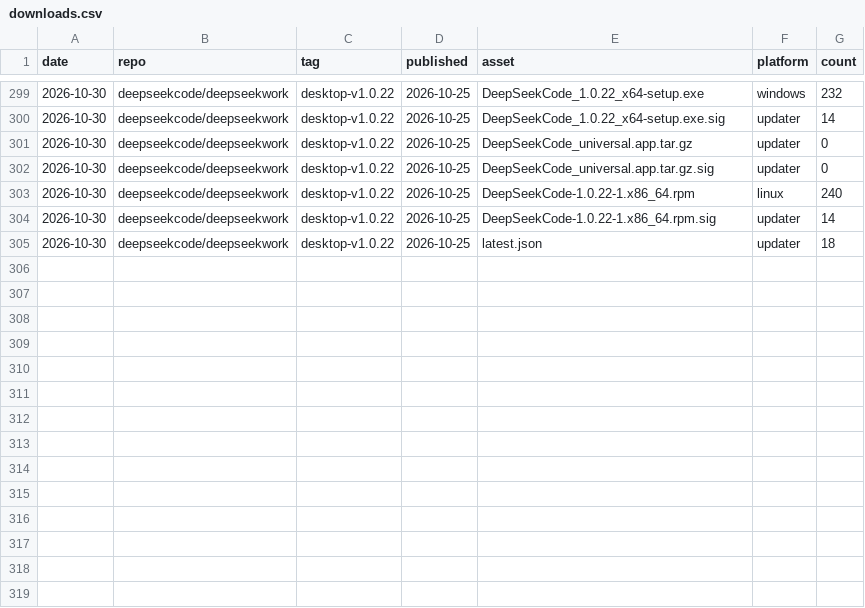
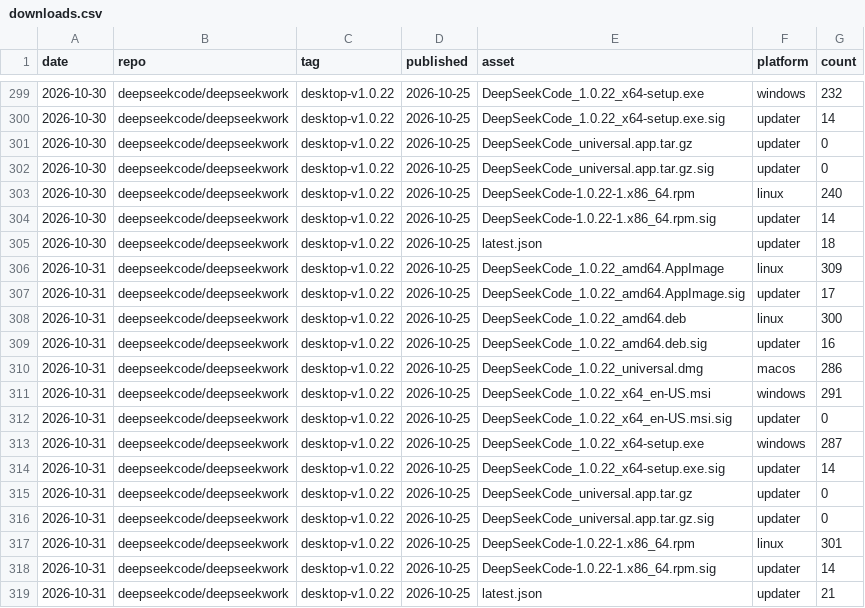
Before and after one commit to deepseekcode/deepseekwork, a CSV file: .gh-stats/downloads.csv, drawn as a sheet; only a part is shown, gaps mark what is left out.

```diff
--- a/.gh-stats/downloads.csv
+++ b/.gh-stats/downloads.csv
@@ -305 +305,15 @@
 "2026-10-30","deepseekcode/deepseekwork","desktop-v1.0.22","2026-10-25","latest.json","updater","18"
+"2026-10-31","deepseekcode/deepseekwork","desktop-v1.0.22","2026-10-25","DeepSeekCode_1.0.22_amd64.AppImage","linux","309"
+"2026-10-31","deepseekcode/deepseekwork","desktop-v1.0.22","2026-10-25","DeepSeekCode_1.0.22_amd64.AppImage.sig","updater","17"
+"2026-10-31","deepseekcode/deepseekwork","desktop-v1.0.22","2026-10-25","DeepSeekCode_1.0.22_amd64.deb","linux","300"
+"2026-10-31","deepseekcode/deepseekwork","desktop-v1.0.22","2026-10-25","DeepSeekCode_1.0.22_amd64.deb.sig","updater","16"
+"2026-10-31","deepseekcode/deepseekwork","desktop-v1.0.22","2026-10-25","DeepSeekCode_1.0.22_universal.dmg","macos","286"
+"2026-10-31","deepseekcode/deepseekwork","desktop-v1.0.22","2026-10-25","DeepSeekCode_1.0.22_x64_en-US.msi","windows","291"
+"2026-10-31","deepseekcode/deepseekwork","desktop-v1.0.22","2026-10-25","DeepSeekCode_1.0.22_x64_en-US.msi.sig","updater","0"
+"2026-10-31","deepseekcode/deepseekwork","desktop-v1.0.22","2026-10-25","DeepSeekCode_1.0.22_x64-setup.exe","windows","287"
+"2026-10-31","deepseekcode/deepseekwork","desktop-v1.0.22","2026-10-25","DeepSeekCode_1.0.22_x64-setup.exe.sig","updater","14"
+"2026-10-31","deepseekcode/deepseekwork","desktop-v1.0.22","2026-10-25","DeepSeekCode_universal.app.tar.gz","updater","0"
+"2026-10-31","deepseekcode/deepseekwork","desktop-v1.0.22","2026-10-25","DeepSeekCode_universal.app.tar.gz.sig","updater","0"
+"2026-10-31","deepseekcode/deepseekwork","desktop-v1.0.22","2026-10-25","DeepSeekCode-1.0.22-1.x86_64.rpm","linux","301"
+"2026-10-31","deepseekcode/deepseekwork","desktop-v1.0.22","2026-10-25","DeepSeekCode-1.0.22-1.x86_64.rpm.sig","updater","14"
+"2026-10-31","deepseekcode/deepseekwork","desktop-v1.0.22","2026-10-25","latest.json","updater","21"
```
